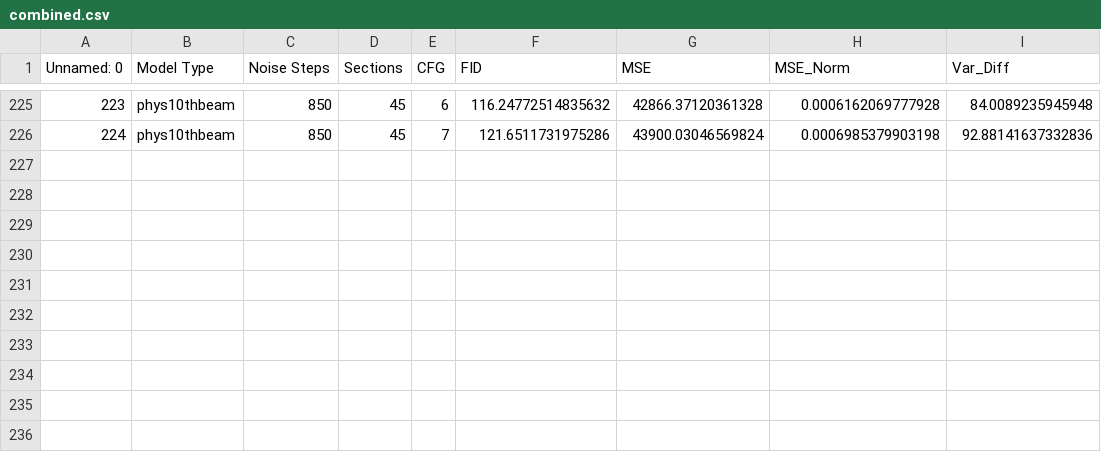
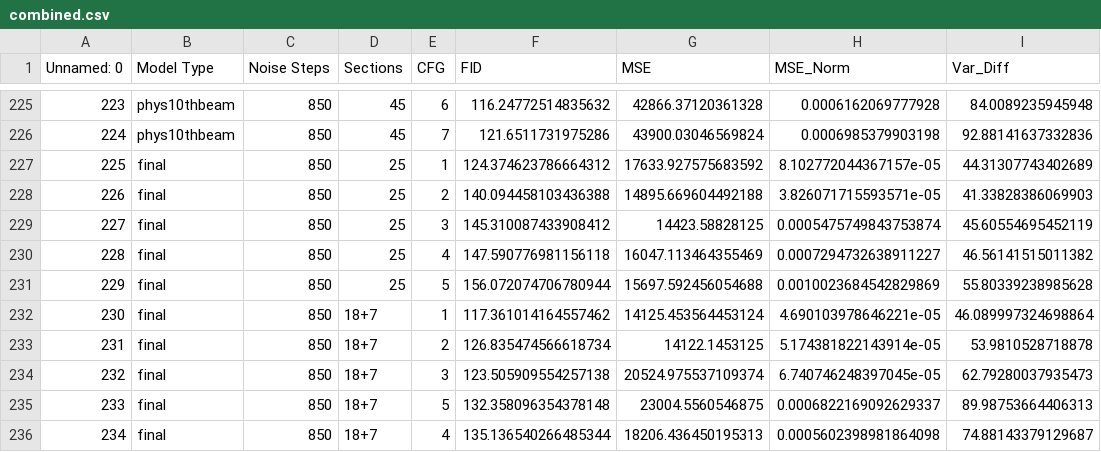
Before and after one commit to Jechmate/diffAE-elibeams, a CSV file: combined.csv, drawn as a sheet; only a part is shown, gaps mark what is left out.

```diff
--- a/combined.csv
+++ b/combined.csv
@@ -226 +226,11 @@ Unnamed: 0,Model Type,Noise Steps,Sections,CFG,FID,MSE,MSE_Norm,Var_Diff
 224,phys10thbeam,850,45,7,121.6511731975286,43900.03046569824,0.0006985379903198,92.88141637332836
+225,final,850,25,1,124.374623786664312,17633.927575683592,8.102772044367157e-05,44.31307743402689
+226,final,850,25,2,140.094458103436388,14895.669604492188,3.826071715593571e-05,41.33828386069903
+227,final,850,25,3,145.310087433908412,14423.58828125,0.0005475749843753874,45.60554695452119
+228,final,850,25,4,147.590776981156118,16047.113464355469,0.0007294732638911227,46.56141515011382
+229,final,850,25,5,156.072074706780944,15697.592456054688,0.0010023684542829869,55.80339238985628
+230,final,850,18+7,1,117.361014164557462,14125.453564453124,4.690103978646221e-05,46.089997324698864
+231,final,850,18+7,2,126.835474566618734,14122.1453125,5.174381822143914e-05,53.9810528718878
+232,final,850,18+7,3,123.505909554257138,20524.975537109374,6.740746248397045e-05,62.79280037935473
+233,final,850,18+7,5,132.358096354378148,23004.5560546875,0.0006822169092629337,89.98753664406313
+234,final,850,18+7,4,135.136540266485344,18206.436450195313,0.0005602398981864098,74.88143379129687
```
Also changed, not shown: 11 other files.
